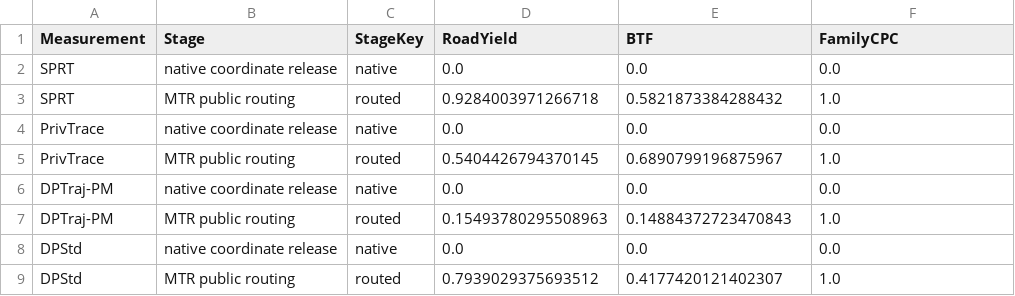
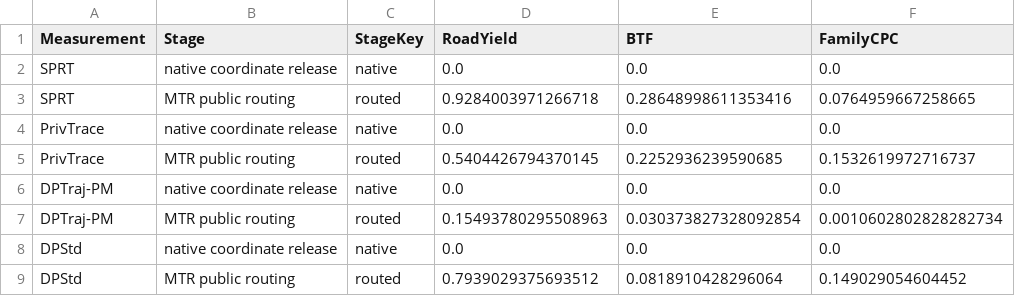
Before and after one commit to Science-openmycode/MTR-GSRT, a CSV file: experiment_results/executed_reference/framework/results.csv, drawn as a sheet.

```diff
--- a/experiment_results/executed_reference/framework/results.csv
+++ b/experiment_results/executed_reference/framework/results.csv
@@ -2,8 +2,8 @@ Measurement,Stage,StageKey,RoadYield,BTF,FamilyCPC
 SPRT,native coordinate release,native,0.0,0.0,0.0
-SPRT,MTR public routing,routed,0.9284003971266718,0.5821873384288432,1.0
+SPRT,MTR public routing,routed,0.9284003971266718,0.28648998611353416,0.0764959667258665
 PrivTrace,native coordinate release,native,0.0,0.0,0.0
-PrivTrace,MTR public routing,routed,0.5404426794370145,0.6890799196875967,1.0
+PrivTrace,MTR public routing,routed,0.5404426794370145,0.2252936239590685,0.1532619972716737
 DPTraj-PM,native coordinate release,native,0.0,0.0,0.0
-DPTraj-PM,MTR public routing,routed,0.15493780295508963,0.14884372723470843,1.0
+DPTraj-PM,MTR public routing,routed,0.15493780295508963,0.030373827328092854,0.0010602802828282734
 DPStd,native coordinate release,native,0.0,0.0,0.0
-DPStd,MTR public routing,routed,0.7939029375693512,0.4177420121402307,1.0
+DPStd,MTR public routing,routed,0.7939029375693512,0.0818910428296064,0.149029054604452
```
Also changed, not shown: experiment_results/executed_reference/mr/results.csv, 10 other files.
